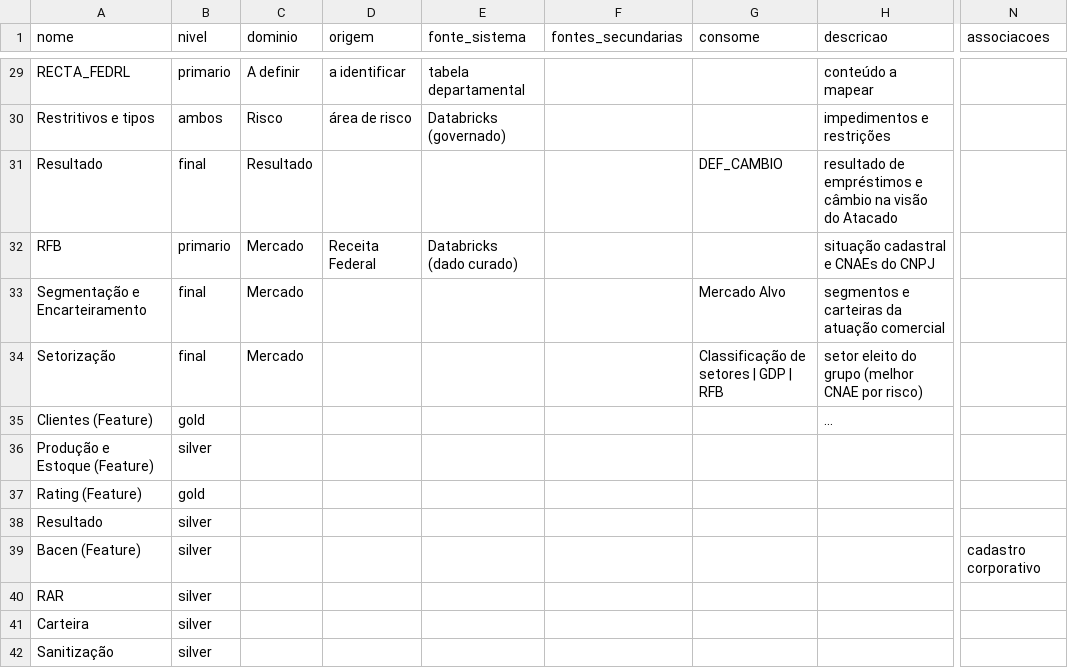
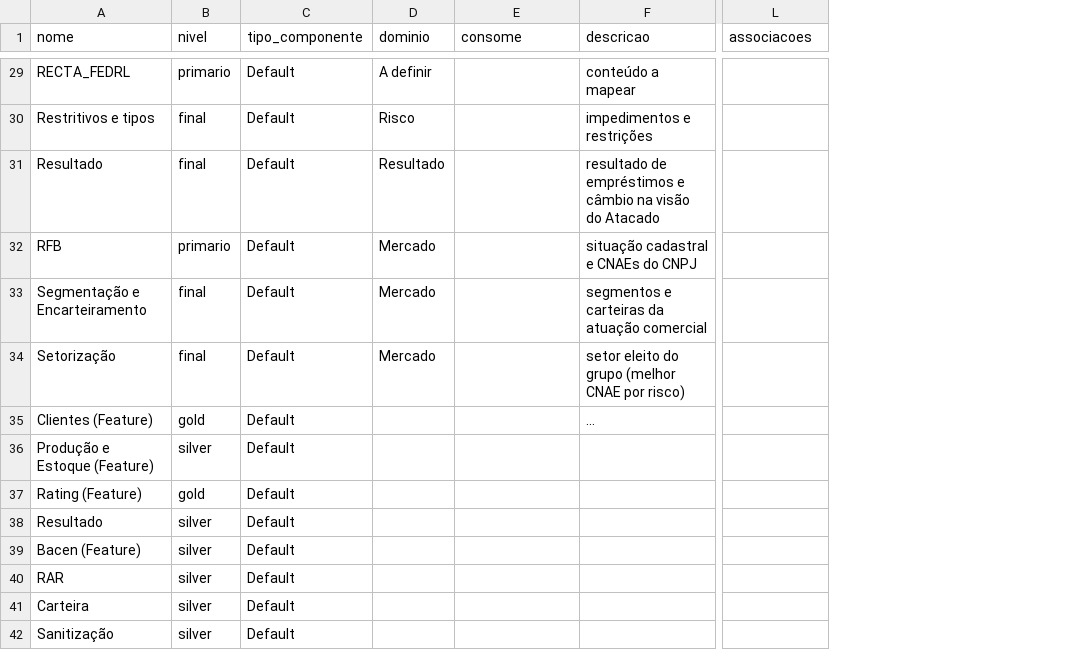
Before and after one commit to experienceitlit-netizen/mocks, a CSV file: mapa-dados-atacado/catalogo.csv, drawn as a sheet; only a part is shown, gaps mark what is left out; removed rows and columns are numbered as before the commit, all else as after; the diff covers the shown part only; the diff names each change by its address in the sheet, - before the commit and + after, or states it on an @@ line.

```diff
--- a/mapa-dados-atacado/catalogo.csv
+++ b/mapa-dados-atacado/catalogo.csv
+column C (tipo_componente), rows 29-42: all Default
-column D (origem), rows 29-32: a identificar | área de risco |  | Receita Federal
-column E (fonte_sistema), rows 29-32: tabela departamental | Databricks (governado) |  | Databricks (dado curado)
-column F (fontes_secundarias), empty
-B30 (nivel): ambos
+B30 (nivel): final
-E31 (consome): DEF_CAMBIO
+E31 (consome): (empty)
-E33 (consome): Mercado Alvo
+E33 (consome): (empty)
-E34 (consome): Classificação de setores | GDP | RFB
+E34 (consome): (empty)
-L39 (associacoes): cadastro corporativo
+L39 (associacoes): (empty)
```
Also changed, not shown: 32 added rows and 13 edited cells elsewhere in this file, 21 other files.
